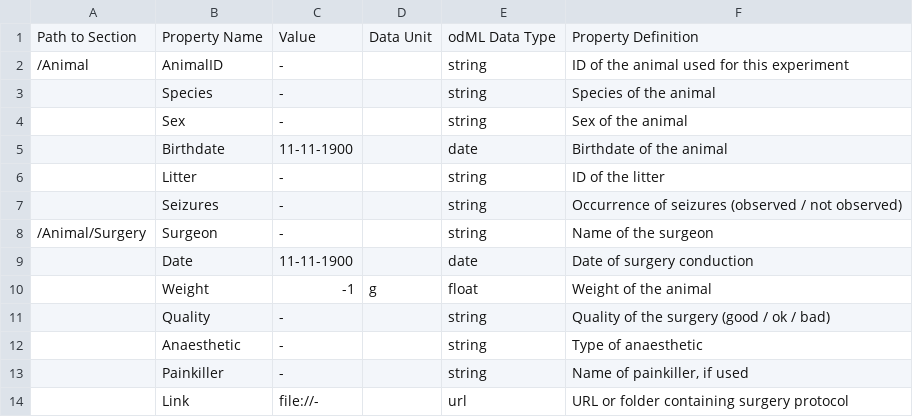
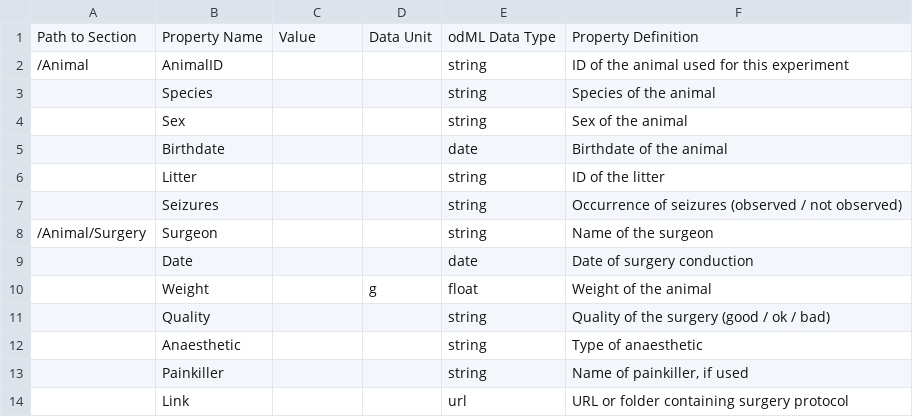
Before and after one commit to INM-6/python-odmltables, a CSV file: examples/example1/example1-2.csv, drawn as a sheet.

Commit message:
[doc] remove outdated default values from tutorials

```diff
--- a/examples/example1/example1-2.csv
+++ b/examples/example1/example1-2.csv
@@ -1,14 +1,14 @@
 Path to Section,Property Name,Value,Data Unit,odML Data Type,Property Definition
-/Animal,AnimalID,-,,string,ID of the animal used for this experiment
-,Species,-,,string,Species of the animal
-,Sex,-,,string,Sex of the animal
-,Birthdate,11-11-1900,,date,Birthdate of the animal
-,Litter,-,,string,ID of the litter
-,Seizures,-,,string,Occurrence of seizures (observed / not observed)
-/Animal/Surgery,Surgeon,-,,string,Name of the surgeon
-,Date,11-11-1900,,date,Date of surgery conduction
-,Weight,-1,g,float,Weight of the animal
-,Quality,-,,string,Quality of the surgery (good / ok / bad)
-,Anaesthetic,-,,string,Type of anaesthetic
-,Painkiller,-,,string,"Name of painkiller, if used"
-,Link,file://-,,url,URL or folder containing surgery protocol
+/Animal,AnimalID,,,string,ID of the animal used for this experiment
+,Species,,,string,Species of the animal
+,Sex,,,string,Sex of the animal
+,Birthdate,,,date,Birthdate of the animal
+,Litter,,,string,ID of the litter
+,Seizures,,,string,Occurrence of seizures (observed / not observed)
+/Animal/Surgery,Surgeon,,,string,Name of the surgeon
+,Date,,,date,Date of surgery conduction
+,Weight,,g,float,Weight of the animal
+,Quality,,,string,Quality of the surgery (good / ok / bad)
+,Anaesthetic,,,string,Type of anaesthetic
+,Painkiller,,,string,"Name of painkiller, if used"
+,Link,,,url,URL or folder containing surgery protocol
```
Also changed, not shown: 3 other files.
